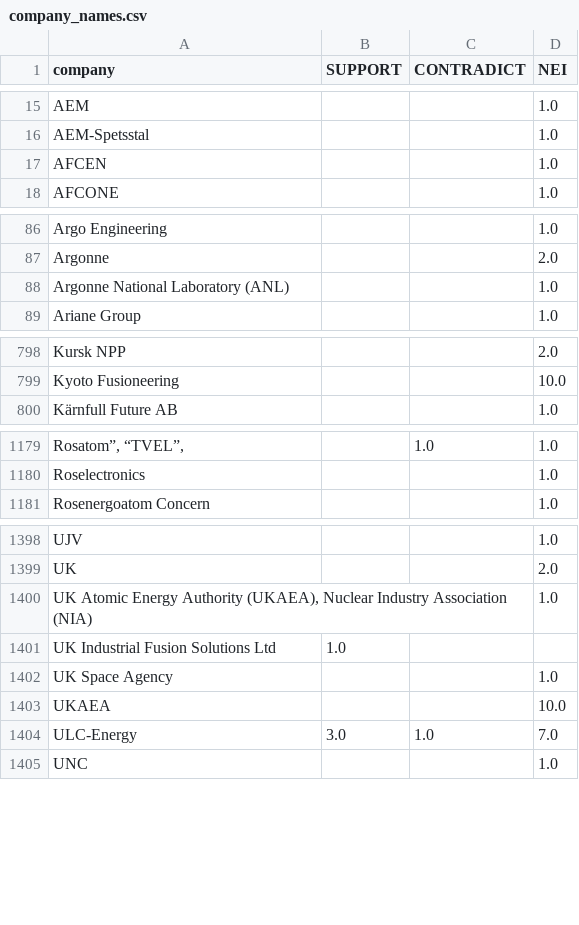
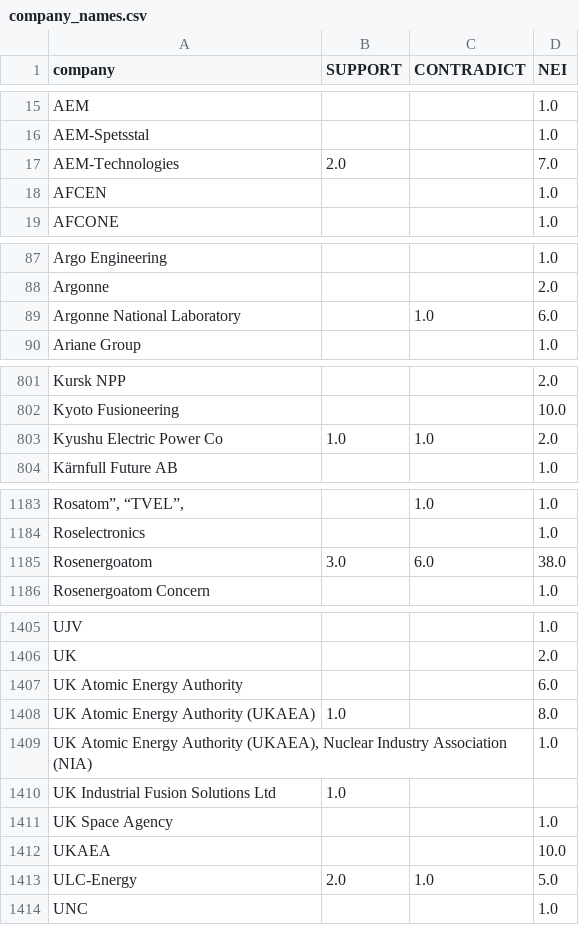
Before and after one commit to ongks1999-creator/fyp, a CSV file: company_names.csv, drawn as a sheet; only a part is shown, gaps mark what is left out; removed rows and columns are numbered as before the commit, all else as after; the diff covers the shown part only; the diff names each change by its address in the sheet, - before the commit and + after, or states it on an @@ line.

```diff
--- a/company_names.csv
+++ b/company_names.csv
+row 17: AEM-Technologies | 2.0 |  | 7.0
-row 88: Argonne National Laboratory (ANL) |  |  | 1.0
+row 89: Argonne National Laboratory |  | 1.0 | 6.0
+row 803: Kyushu Electric Power Co | 1.0 | 1.0 | 2.0
+row 1185: Rosenergoatom | 3.0 | 6.0 | 38.0
+row 1407: UK Atomic Energy Authority |  |  | 6.0
+row 1408: UK Atomic Energy Authority (UKAEA) | 1.0 |  | 8.0
-B1413 (SUPPORT): 3.0
+B1413 (SUPPORT): 2.0
-D1413 (NEI): 7.0
+D1413 (NEI): 5.0
```
Also changed, not shown: 7 added rows, 2 removed rows and 19 edited cells elsewhere in this file, 4 other files.
